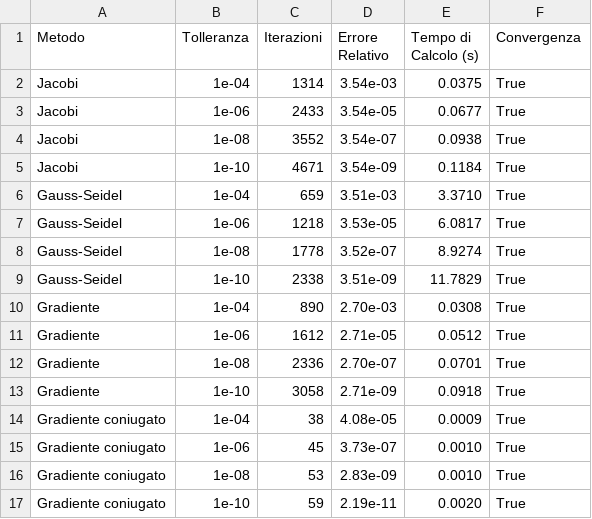
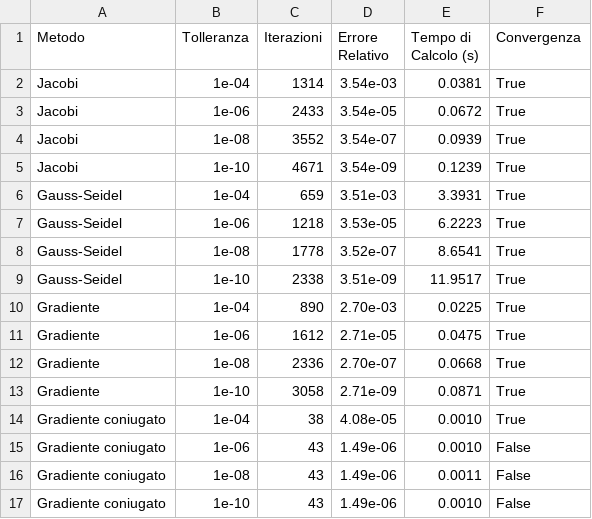
Before and after one commit to pegghe/MetodiDelCalcoloScientifico, a CSV file: mcs_project1-main/mcs_project1-main/results/vem1_results/output.csv, drawn as a sheet.

```diff
--- a/mcs_project1-main/mcs_project1-main/results/vem1_results/output.csv
+++ b/mcs_project1-main/mcs_project1-main/results/vem1_results/output.csv
@@ -1,17 +1,17 @@
 Metodo,Tolleranza,Iterazioni,Errore Relativo,Tempo di Calcolo (s),Convergenza
-Jacobi,1e-04,1314,3.54e-03,0.0375,True
-Jacobi,1e-06,2433,3.54e-05,0.0677,True
-Jacobi,1e-08,3552,3.54e-07,0.0938,True
-Jacobi,1e-10,4671,3.54e-09,0.1184,True
-Gauss-Seidel,1e-04,659,3.51e-03,3.3710,True
-Gauss-Seidel,1e-06,1218,3.53e-05,6.0817,True
-Gauss-Seidel,1e-08,1778,3.52e-07,8.9274,True
-Gauss-Seidel,1e-10,2338,3.51e-09,11.7829,True
-Gradiente,1e-04,890,2.70e-03,0.0308,True
-Gradiente,1e-06,1612,2.71e-05,0.0512,True
-Gradiente,1e-08,2336,2.70e-07,0.0701,True
-Gradiente,1e-10,3058,2.71e-09,0.0918,True
-Gradiente coniugato,1e-04,38,4.08e-05,0.0009,True
-Gradiente coniugato,1e-06,45,3.73e-07,0.0010,True
-Gradiente coniugato,1e-08,53,2.83e-09,0.0010,True
-Gradiente coniugato,1e-10,59,2.19e-11,0.0020,True
+Jacobi,1e-04,1314,3.54e-03,0.0381,True
+Jacobi,1e-06,2433,3.54e-05,0.0672,True
+Jacobi,1e-08,3552,3.54e-07,0.0939,True
+Jacobi,1e-10,4671,3.54e-09,0.1239,True
+Gauss-Seidel,1e-04,659,3.51e-03,3.3931,True
+Gauss-Seidel,1e-06,1218,3.53e-05,6.2223,True
+Gauss-Seidel,1e-08,1778,3.52e-07,8.6541,True
+Gauss-Seidel,1e-10,2338,3.51e-09,11.9517,True
+Gradiente,1e-04,890,2.70e-03,0.0225,True
+Gradiente,1e-06,1612,2.71e-05,0.0475,True
+Gradiente,1e-08,2336,2.70e-07,0.0668,True
+Gradiente,1e-10,3058,2.71e-09,0.0871,True
+Gradiente coniugato,1e-04,38,4.08e-05,0.0010,True
+Gradiente coniugato,1e-06,43,1.49e-06,0.0010,False
+Gradiente coniugato,1e-08,43,1.49e-06,0.0011,False
+Gradiente coniugato,1e-10,43,1.49e-06,0.0010,False
```
Also changed, not shown: mcs_project1-main/mcs_project1-main/results/custom_matrix_denser_results/output.csv, mcs_project1-main/mcs_project1-main/results/custom_matrix_results/output.csv, 23 other files.
